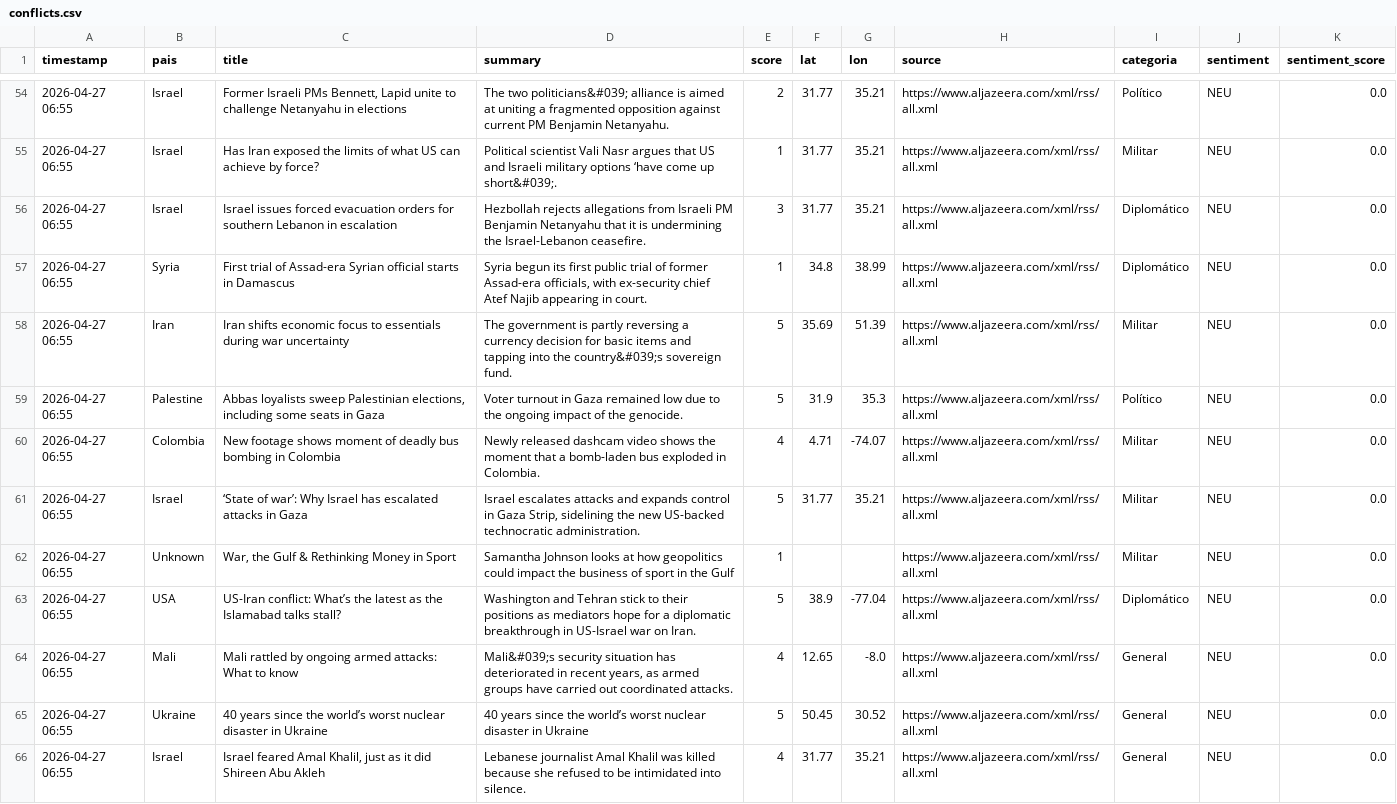
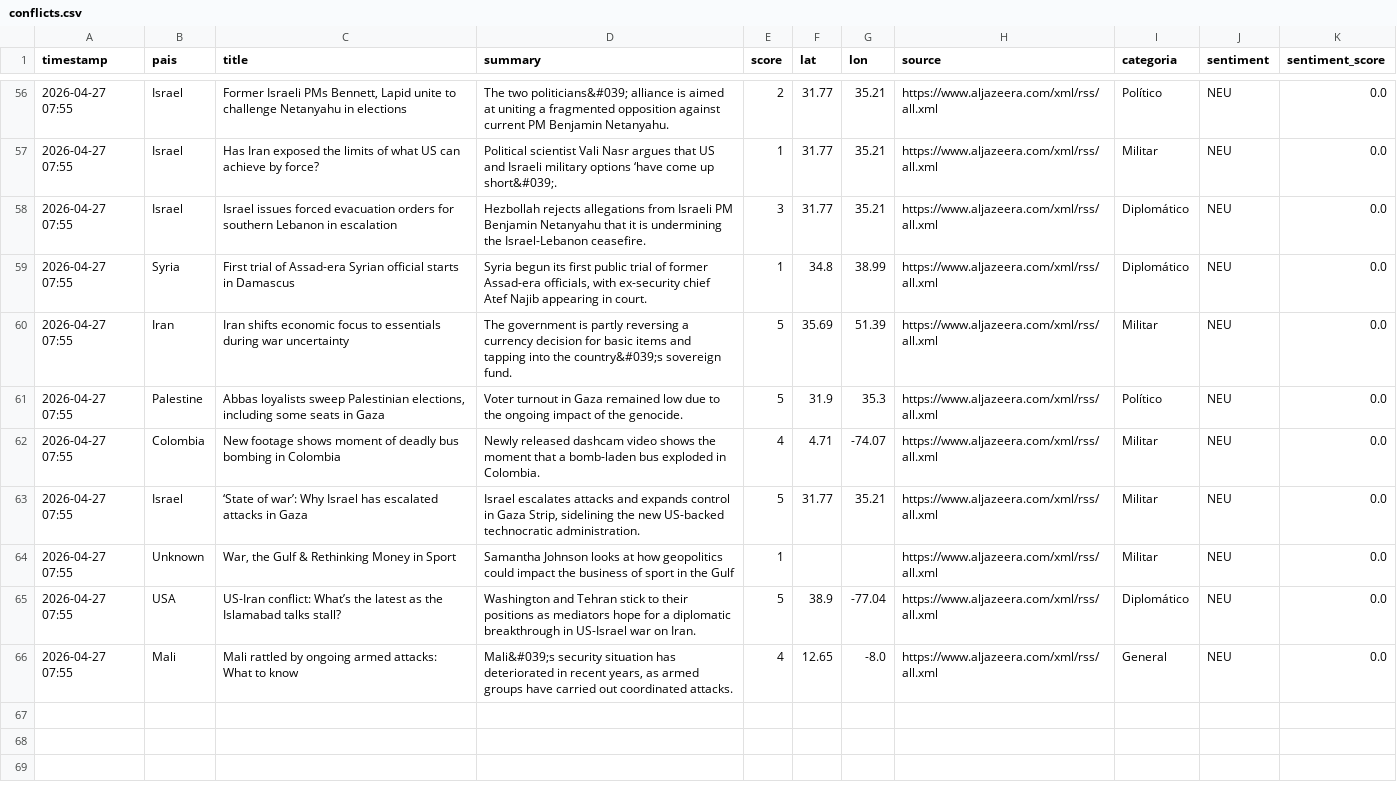
Before and after one commit to mcasrom/sieg-conflicts, a CSV file: data/processed/conflicts.csv, drawn as a sheet; only a part is shown, gaps mark what is left out; removed rows and columns are numbered as before the commit, all else as after; the diff covers the shown part only; the diff names each change by its address in the sheet, - before the commit and + after, or states it on an @@ line.

```diff
--- a/data/processed/conflicts.csv
+++ b/data/processed/conflicts.csv
-A56:A66 (timestamp): 2026-04-27 06:55
+A56:A66 (timestamp): 2026-04-27 07:55
-row 65: 2026-04-27 06:55 | Ukraine | 40 years since the world’s worst nuclear disaster in Ukraine | 40 years since the world’s worst nuclear disaster in Ukraine | 5 | 50.45 | 30.52 | https://www.aljazeera.com/xml/rss/all.xml | General | NEU | 0.0
-row 66: 2026-04-27 06:55 | Israel | Israel feared Amal Khalil, just as it did Shireen Abu Akleh | Lebanese journalist Amal Khalil was killed because she refused to be intimidated into silence. | 4 | 31.77 | 35.21 | https://www.aljazeera.com/xml/rss/all.xml | General | NEU | 0.0
```
Also changed, not shown: 2 added rows and 54 edited cells elsewhere in this file.
